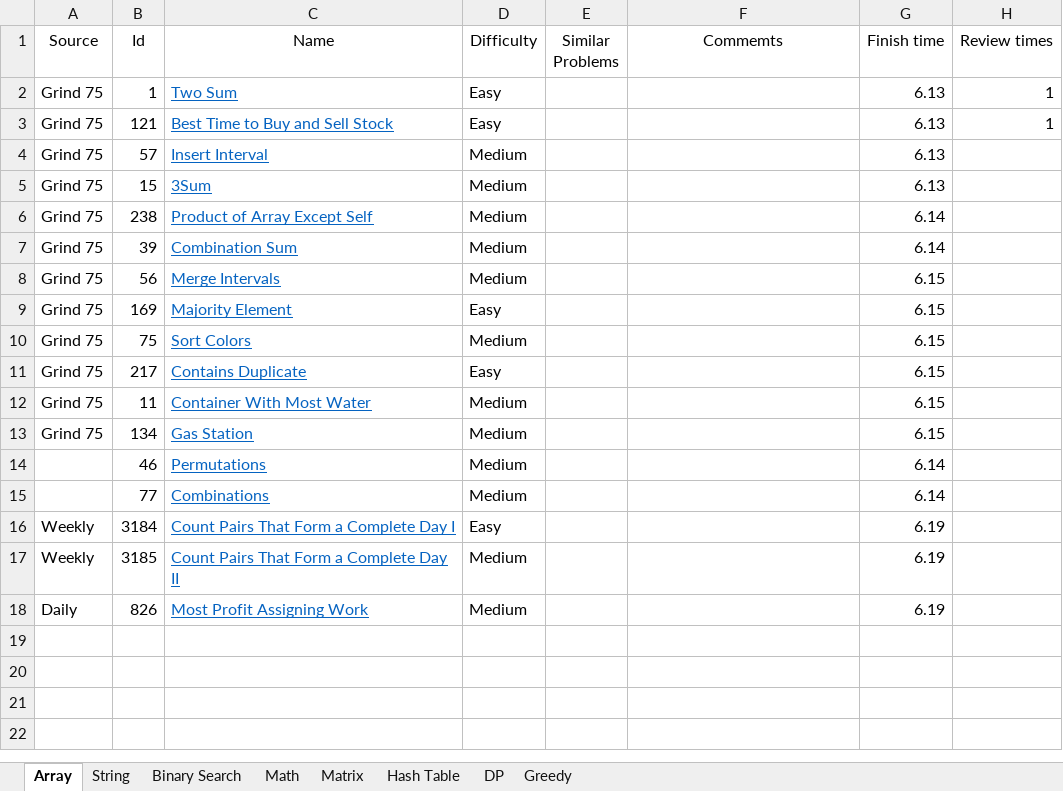
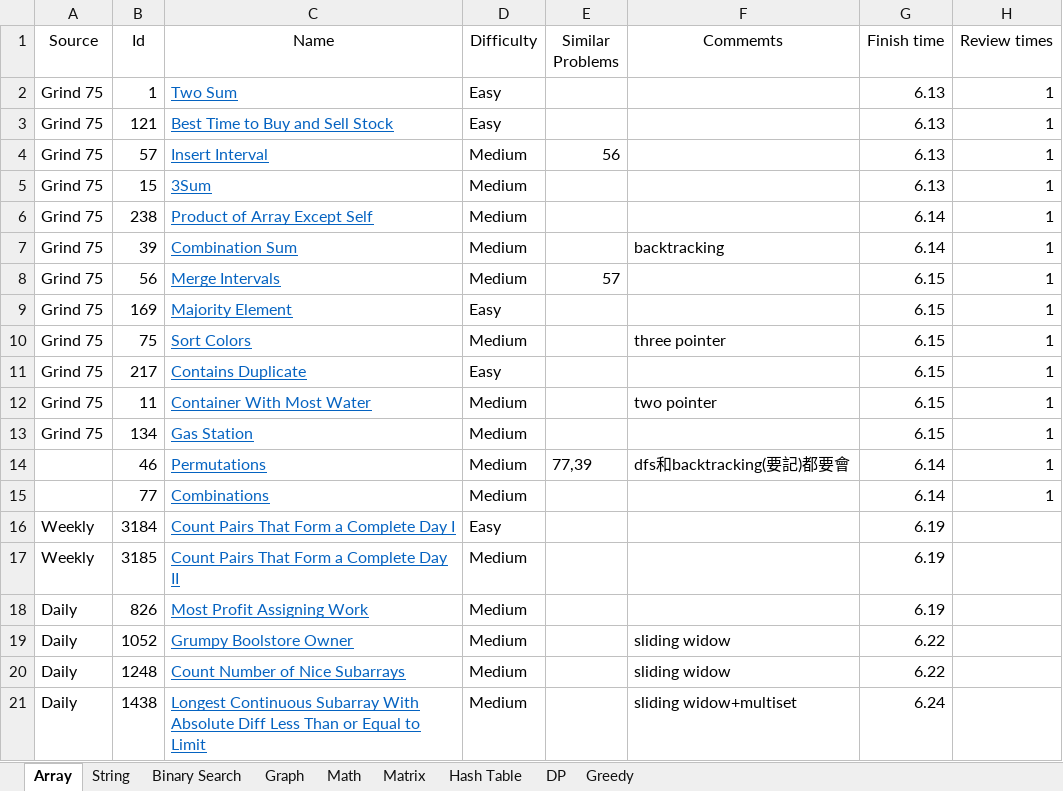
Before and after one commit to tp6vup5566/Leetcode, an Excel workbook: 整理.xlsx, sheet Array, drawn as a sheet; values as stored, in another font and other column widths than the file's, no borders; the diff names each change by its address in the sheet, - before the commit and + after, or states it on an @@ line.

```diff
--- a/整理.xlsx (sheet Array)
+++ b/整理.xlsx (sheet Array)
+sheet tab: Graph
-E4 (Similar Problems): (empty)
+E4 (Similar Problems): 56
-H4:H15 (Review times): (empty)
+H4:H15 (Review times): 1
-F7 (Commemts): (empty)
+F7 (Commemts): backtracking
-E8 (Similar Problems): (empty)
+E8 (Similar Problems): 57
-F10 (Commemts): (empty)
+F10 (Commemts): three pointer
-F12 (Commemts): (empty)
+F12 (Commemts): two pointer
-E14 (Similar Problems): (empty)
+E14 (Similar Problems): 77,39
-F14 (Commemts): (empty)
+F14 (Commemts): dfs和backtracking(要記)都要會
+row 19: Daily | 1052 | Grumpy Boolstore Owner | Medium |  | sliding widow | 6.22
+row 20: Daily | 1248 | Count Number of Nice Subarrays | Medium |  | sliding widow | 6.22
+row 21: Daily | 1438 | Longest Continuous Subarray With Absolute Diff Less Than or Equal to Limit | Medium |  | sliding widow+multiset | 6.24
```
Also changed, not shown: sheet Binary Search, sheet Hash Table, sheet Greedy, sheet DP, sheet Matrix, 17 other files.
